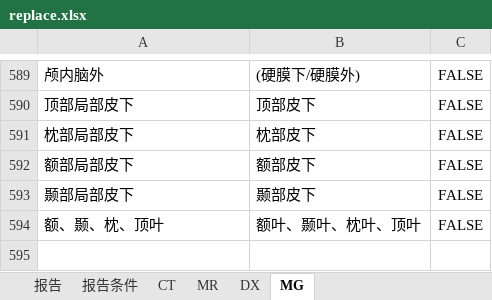
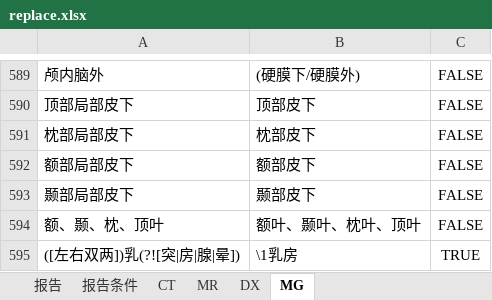
Before and after one commit to szmxwu/reportQC_V2, an Excel workbook: config/replace.xlsx, sheet MG, drawn as a sheet; only a part is shown, gaps mark what is left out; values as stored, in another font and other column widths than the file's, no borders; the diff names each change by its address in the sheet, - before the commit and + after, or states it on an @@ line.

```diff
--- a/config/replace.xlsx (sheet MG)
+++ b/config/replace.xlsx (sheet MG)
+row 595: ([左右双两])乳(?![突|房|腺|晕]) | \1乳房 | TRUE
```
Also changed, not shown: sheet MR, sheet CT, sheet DX, config/replace_title.xlsx, 9 other files.
